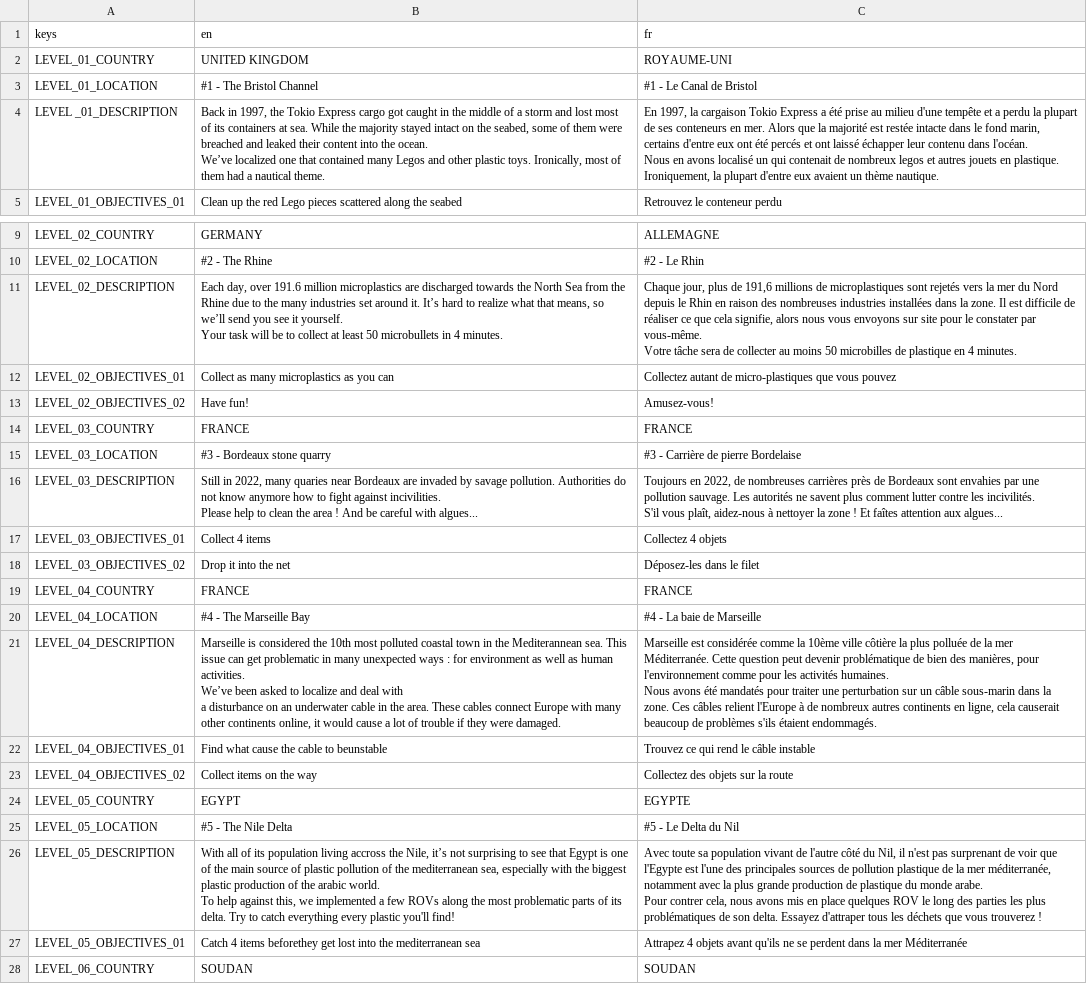
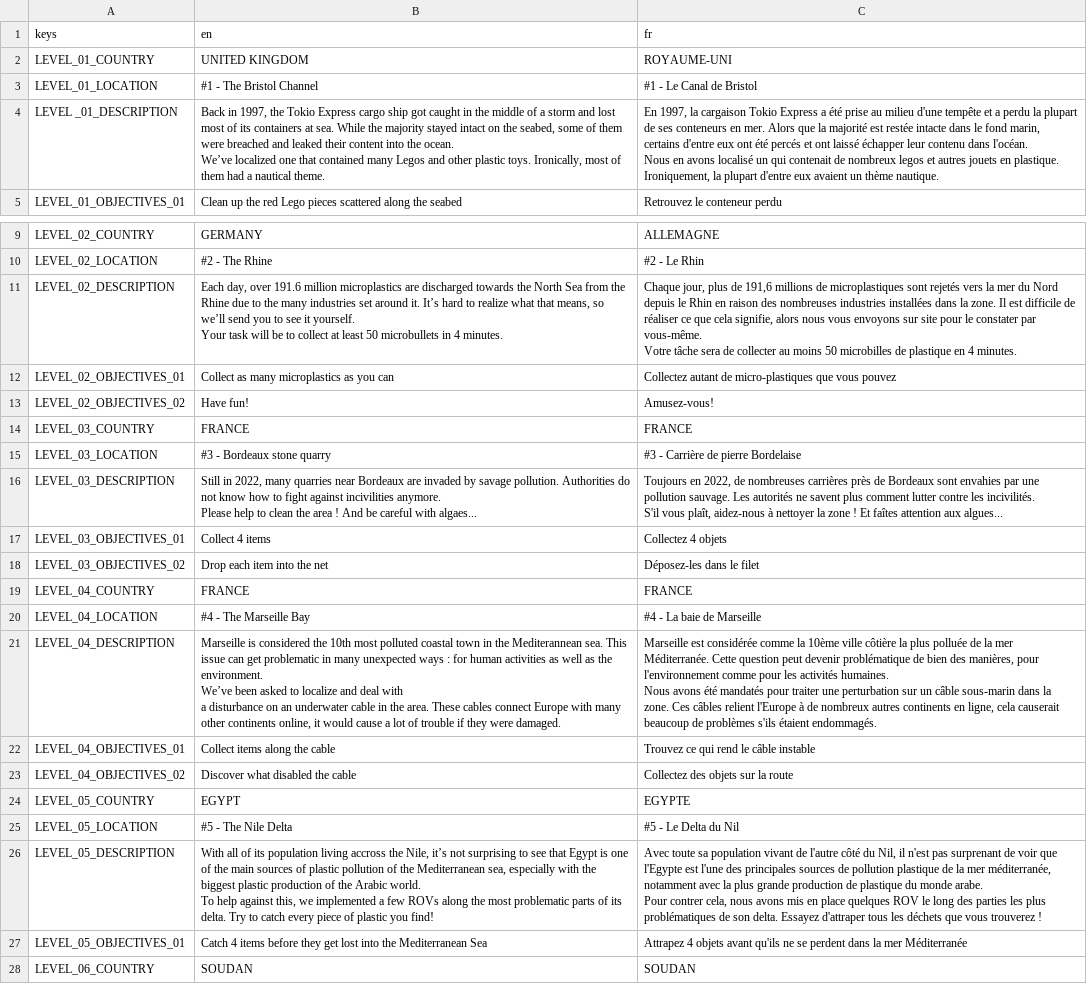
Before and after one commit to CanscribeBraedenV/EnderOcean, a CSV file: assets/translations/levels.csv, drawn as a sheet; only a part is shown, gaps mark what is left out; ↵ is a line break in a cell; the diff names each change by its address in the sheet, - before the commit and + after, or states it on an @@ line.

```diff
--- a/assets/translations/levels.csv
+++ b/assets/translations/levels.csv
-B4 (en): …Express cargo got caught…
+B4 (en): …Express cargo ship got caught…
-B11 (en): …send you see it…
+B11 (en): …send you to see it…
-B16 (en): …2022, many quaries near Bordeaux are invaded by savage pollution. Authorities do not know anymore how to fight against incivilities. ↵ Please help to clean the area ! And be careful with algues...
+B16 (en): …2022, many quarries near Bordeaux are invaded by savage pollution. Authorities do not know how to fight against incivilities anymore. ↵ Please help to clean the area ! And be careful with algaes...
-B18 (en): Drop it into the net
+B18 (en): Drop each item into the net
-B21 (en): …: for environment as well as human activities. ↵ We’ve been…
+B21 (en): …: for human activities as well as the environment. ↵ We’ve been…
-B22 (en): Find what cause the cable to beunstable
+B22 (en): Collect items along the cable
-B23 (en): Collect items on the way
+B23 (en): Discover what disabled the cable
-B26 (en): …the main source of plastic pollution of the mediterranean sea, especially with the biggest plastic production of the arabic world. ↵ To help against this, we implemented a few ROVs along the most problematic parts of its delta. Try to catch everything every plastic you'll find!
+B26 (en): …the main sources of plastic pollution of the Mediterranean sea, especially with the biggest plastic production of the Arabic world. ↵ To help against this, we implemented a few ROVs along the most problematic parts of its delta. Try to catch every piece of plastic you find!
-B27 (en): …4 items beforethey get lost into the mediterranean sea
+B27 (en): …4 items before they get lost into the Mediterranean Sea
```
Also changed, not shown: 4 other files.
